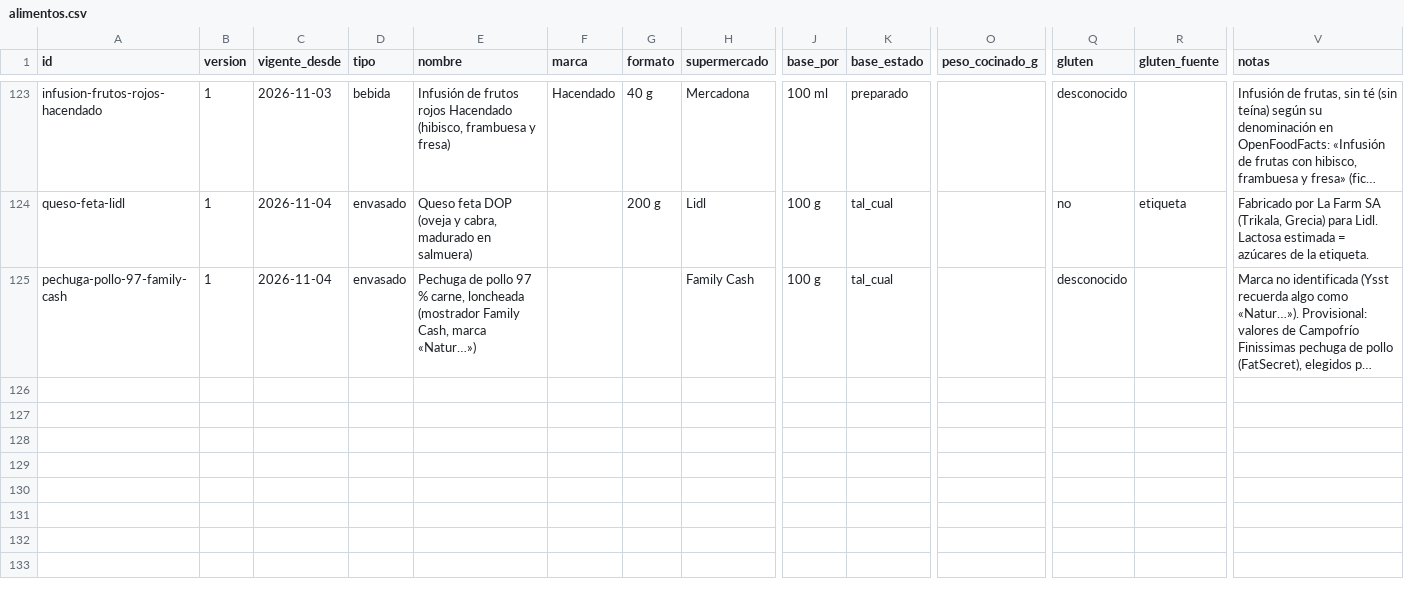
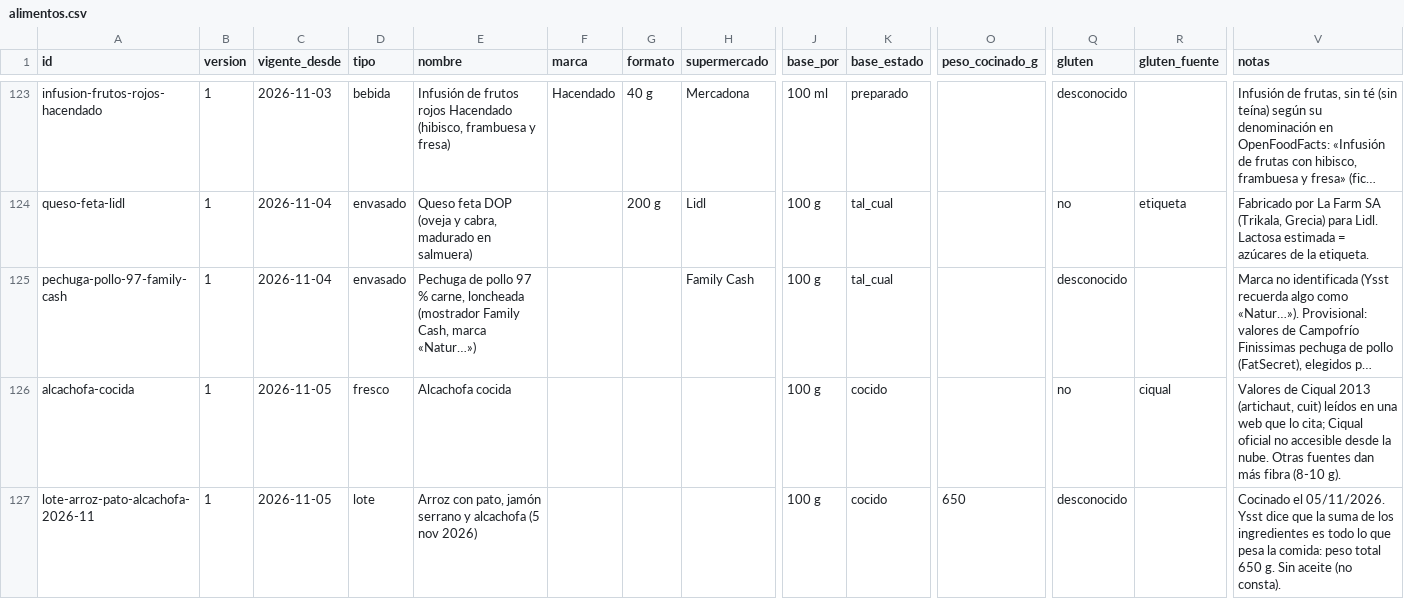
Before and after one commit to DreiSup/salud, a CSV file: datos/alimentos.csv, drawn as a sheet; only a part is shown, gaps mark what is left out; long unchanged cells end in …; rows hold the shown columns only; the diff names each change by its address in the sheet, - before the commit and + after, or states it on an @@ line.

```diff
--- a/datos/alimentos.csv
+++ b/datos/alimentos.csv
+row 126: alcachofa-cocida | 1 | 2026-11-05 | fresco | Alcachofa cocida |  |  |  | 100 g | cocido |  | no | ciqual | Valores de Ciqual 2013 (artichaut, cuit) leídos en una web que lo cita; Ciqual oficial no accesible desde la nube. Otras fuentes dan más fibra (8-10 g).
+row 127: lote-arroz-pato-alcachofa-2026-11 | 1 | 2026-11-05 | lote | Arroz con pato, jamón serrano y alcachofa (5 nov 2026) |  |  |  | 100 g | cocido | 650 | desconocido |  | Cocinado el 05/11/2026. Ysst dice que la suma de los ingredientes es todo lo que pesa la comida: peso total 650 g. Sin aceite (no consta).
```
Also changed, not shown: datos/comida_items.csv, datos/comidas.csv, 4 other files.
